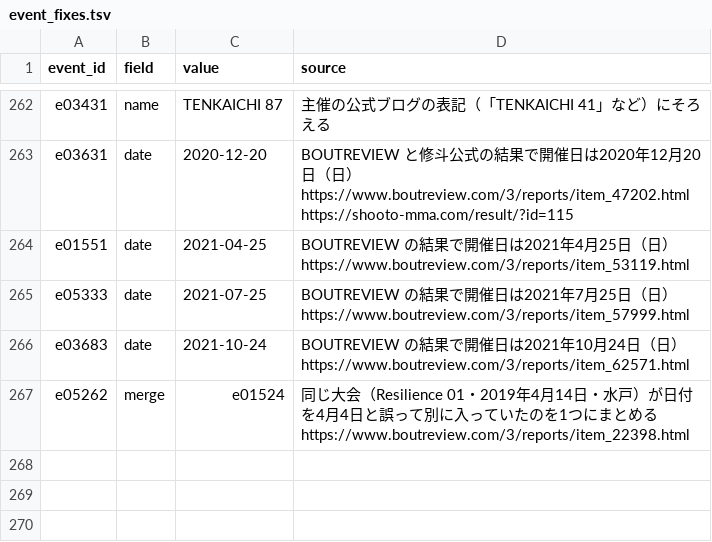
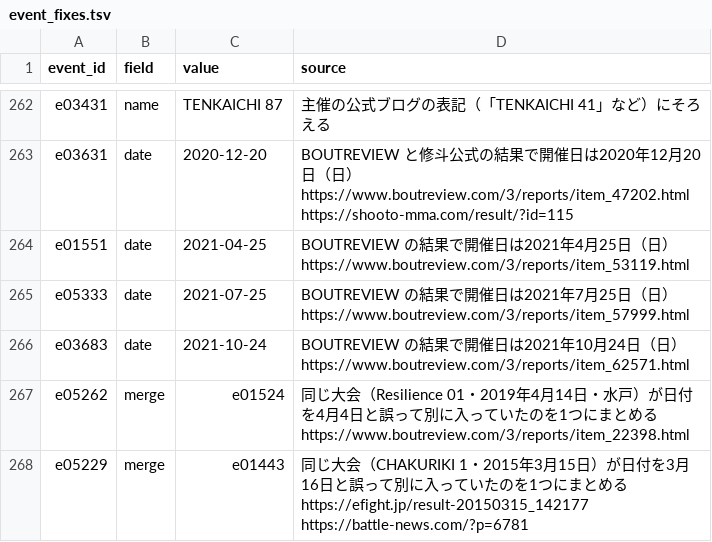
Before and after one commit to japan-mma-record/japan-mma-record.github.io, a TSV file: data/event_fixes.tsv, drawn as a sheet; only a part is shown, gaps mark what is left out; the diff names each change by its address in the sheet, - before the commit and + after, or states it on an @@ line.

```diff
--- a/data/event_fixes.tsv
+++ b/data/event_fixes.tsv
+row 268: e05229 | merge | e01443 | 同じ大会（CHAKURIKI 1・2015年3月15日）が日付を3月16日と誤って別に入っていたのを1つにまとめる https://efight.jp/result-20150315_142177 https://battle-news.com/?p=6781
```
Also changed, not shown: data/venues.tsv.
